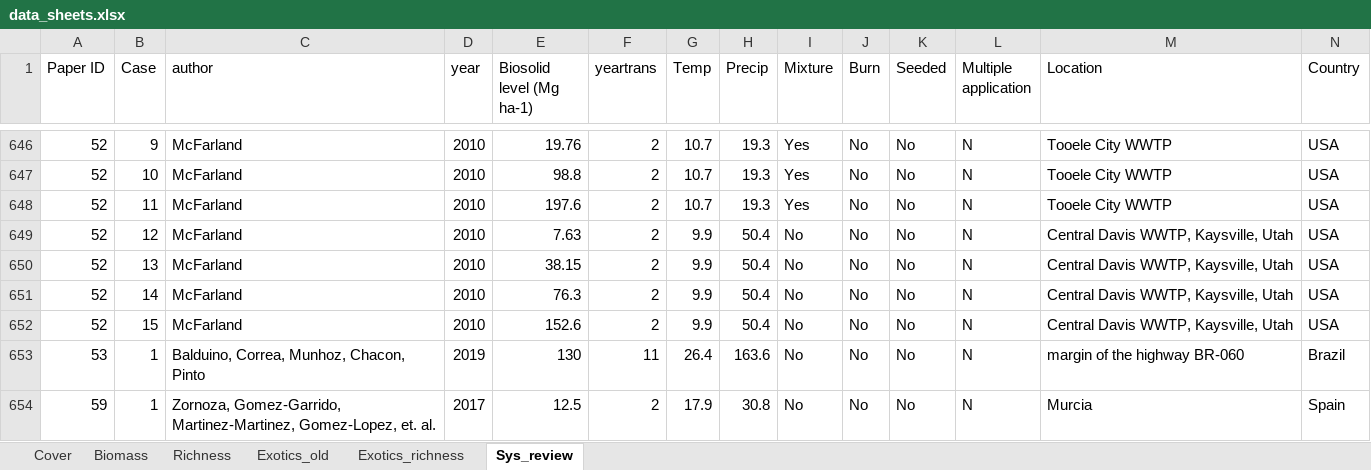
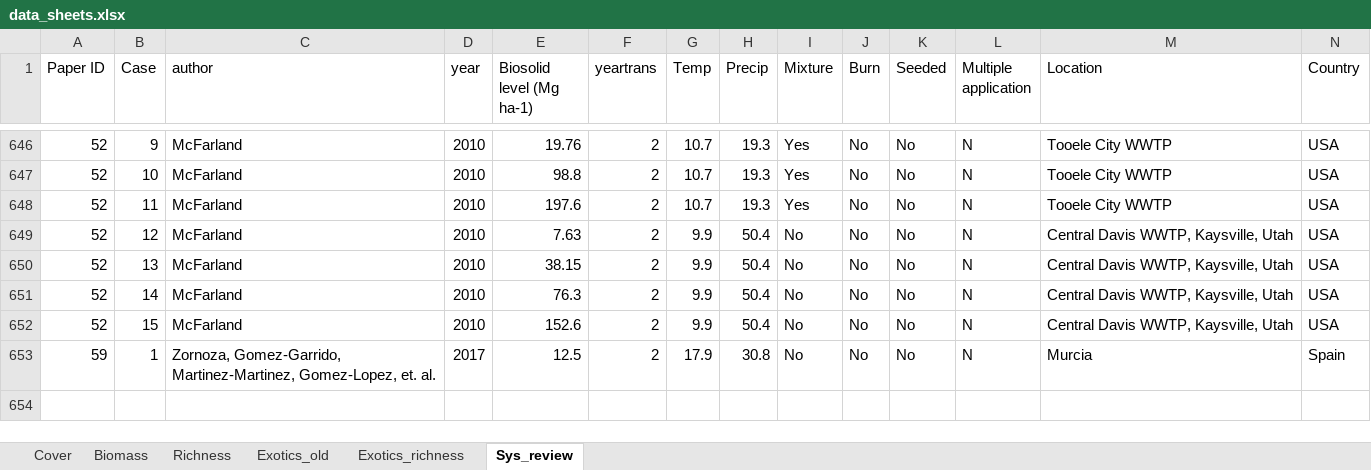
Before and after one commit to ploughel/Grassland-restoration-with-biosolids, an Excel workbook: data_sheets.xlsx, sheet Sys_review, drawn as a sheet; only a part is shown, gaps mark what is left out; values as stored, in another font and other column widths than the file's, no borders; rows hold the shown columns only; the diff names each change by its address in the sheet, - before the commit and + after, or states it on an @@ line.

```diff
--- a/data_sheets.xlsx (sheet Sys_review)
+++ b/data_sheets.xlsx (sheet Sys_review)
-row 653: 53 | 1 | Balduino, Correa, Munhoz, Chacon, Pinto | 2019 | 130 | 11 | 26.4 | 163.6 | No | No | No | N | margin of the highway BR-060 | Brazil
```
Also changed, not shown: sheet Richness, sheet Exotics_old.
